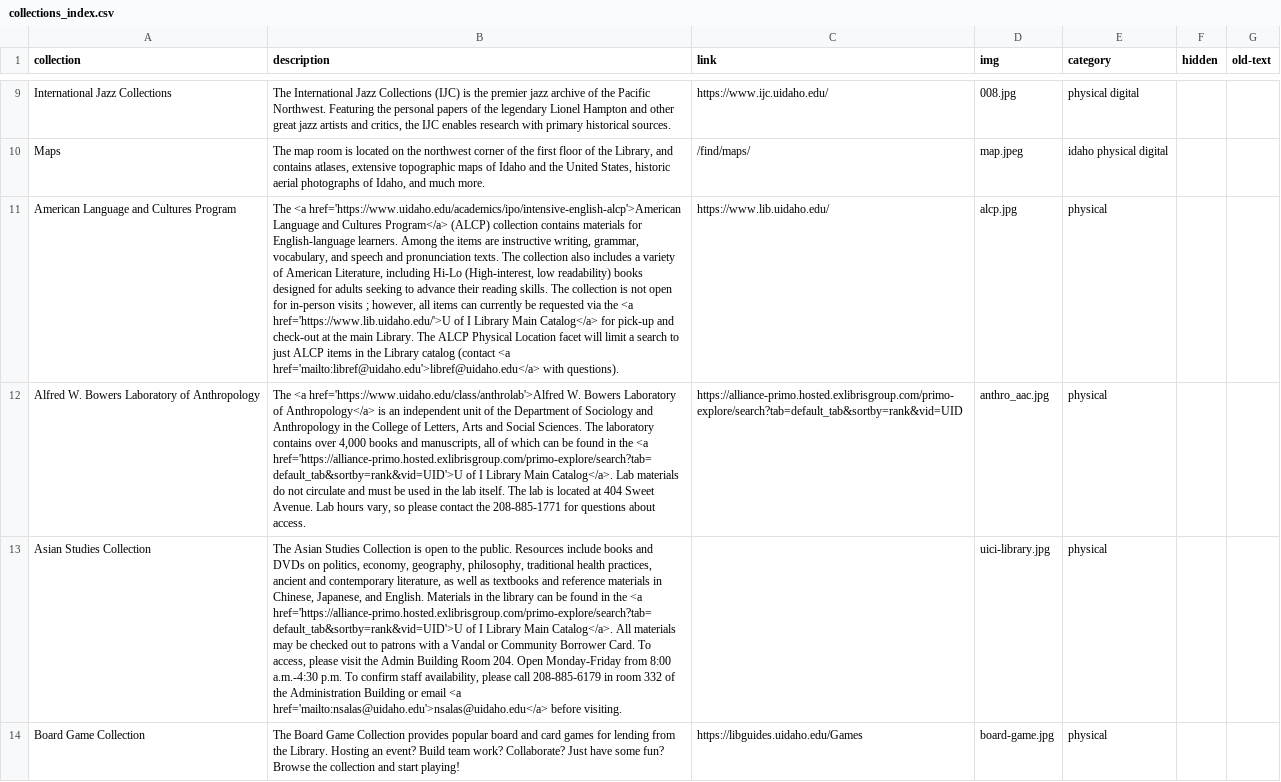
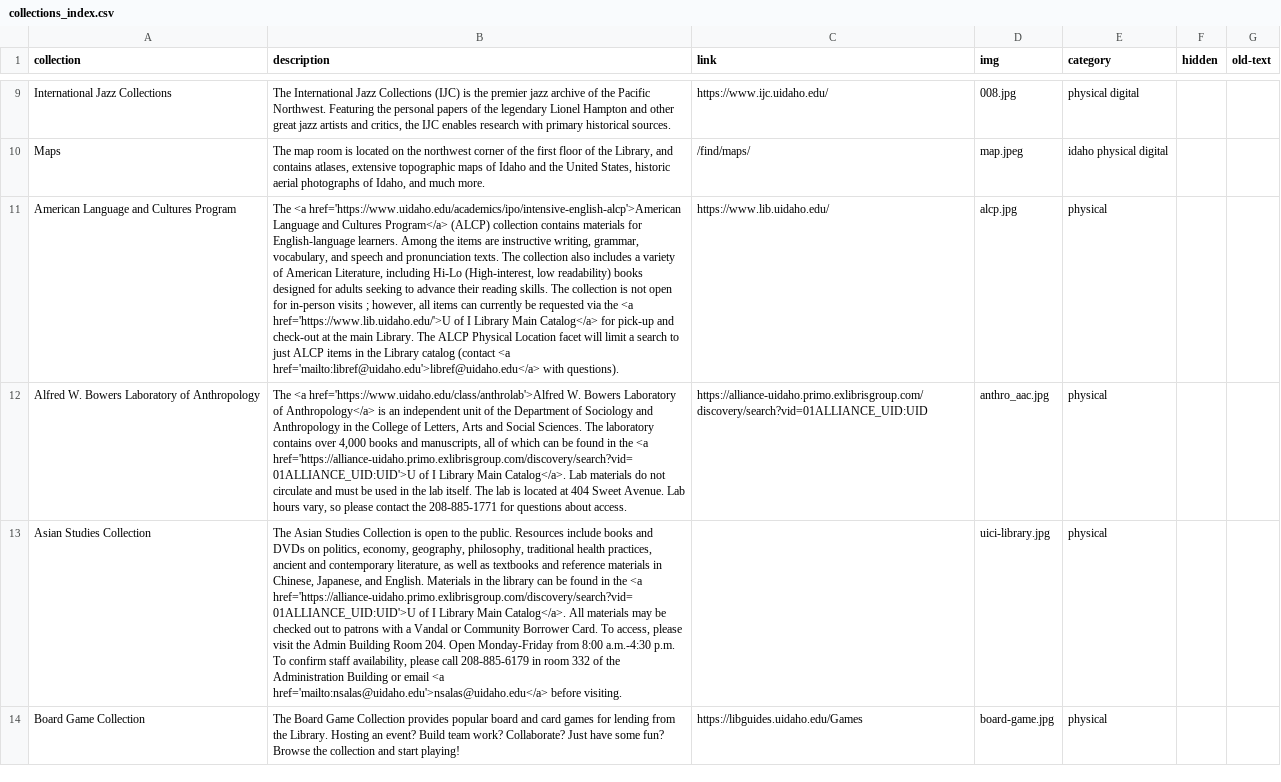
Before and after one commit to uidaholib/main-web-redesign_draft, a CSV file: _data/collections_index.csv, drawn as a sheet; only a part is shown, gaps mark what is left out; the diff names each change by its address in the sheet, - before the commit and + after, or states it on an @@ line.

Commit message:
replacing catalog links, search and advanced search

```diff
--- a/_data/collections_index.csv
+++ b/_data/collections_index.csv
-B12 (description): …the <a href='https://alliance-primo.hosted.exlibrisgroup.com/primo-explore/search?tab=default_tab&sortby=rank&vid=UID'>U of I…
+B12 (description): …the <a href='https://alliance-uidaho.primo.exlibrisgroup.com/discovery/search?vid=01ALLIANCE_UID:UID'>U of I…
-C12 (link): https://alliance-primo.hosted.exlibrisgroup.com/primo-explore/search?tab=default_tab&sortby=rank&vid=UID
+C12 (link): https://alliance-uidaho.primo.exlibrisgroup.com/discovery/search?vid=01ALLIANCE_UID:UID
-B13 (description): …the <a href='https://alliance-primo.hosted.exlibrisgroup.com/primo-explore/search?tab=default_tab&sortby=rank&vid=UID'>U of I…
+B13 (description): …the <a href='https://alliance-uidaho.primo.exlibrisgroup.com/discovery/search?vid=01ALLIANCE_UID:UID'>U of I…
```
Also changed, not shown: _data/covid19_libraryresources.csv, _data/elsevier_contract.csv, 19 other files.
